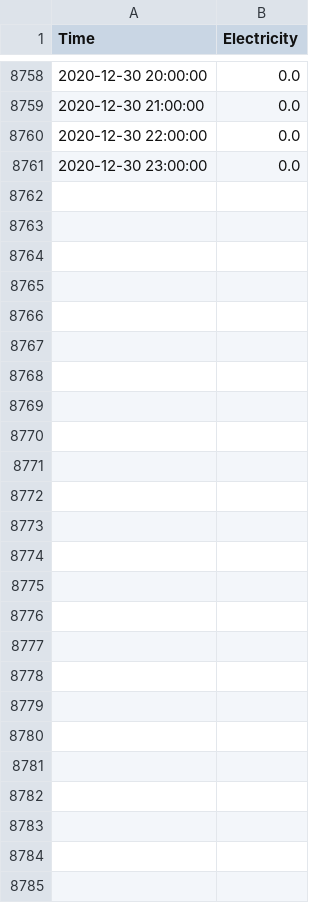
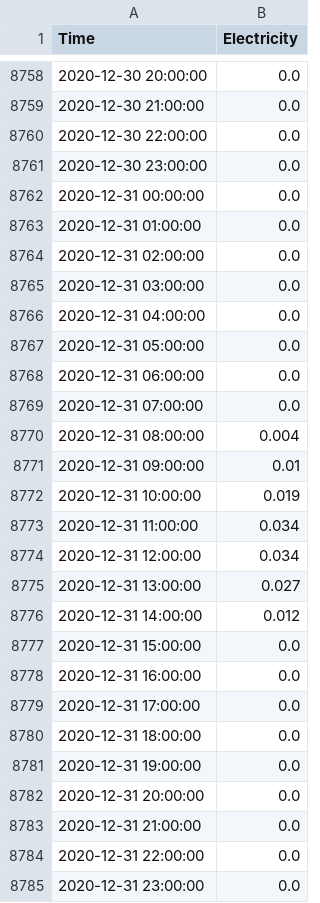
Before and after one commit to reschol/wattWise, a CSV file: data/renewables_ninja_data/pv_2020-01-01_2020-12-31_lat50_lon8_cap0.8.csv (was data/renewables_ninja_data/pv_Karlsruhe_2020.csv), drawn as a sheet; only a part is shown, gaps mark what is left out; the diff names each change by its address in the sheet, - before the commit and + after, or states it on an @@ line.

```diff
--- a/data/renewables_ninja_data/pv_Karlsruhe_2020.csv
+++ b/data/renewables_ninja_data/pv_2020-01-01_2020-12-31_lat50_lon8_cap0.8.csv
+row 8762: 2020-12-31 00:00:00 | 0.0
+row 8763: 2020-12-31 01:00:00 | 0.0
+row 8764: 2020-12-31 02:00:00 | 0.0
+row 8765: 2020-12-31 03:00:00 | 0.0
+row 8766: 2020-12-31 04:00:00 | 0.0
+row 8767: 2020-12-31 05:00:00 | 0.0
+row 8768: 2020-12-31 06:00:00 | 0.0
+row 8769: 2020-12-31 07:00:00 | 0.0
+row 8770: 2020-12-31 08:00:00 | 0.004
+row 8771: 2020-12-31 09:00:00 | 0.01
+row 8772: 2020-12-31 10:00:00 | 0.019
+row 8773: 2020-12-31 11:00:00 | 0.034
+row 8774: 2020-12-31 12:00:00 | 0.034
+row 8775: 2020-12-31 13:00:00 | 0.027
+row 8776: 2020-12-31 14:00:00 | 0.012
+row 8777: 2020-12-31 15:00:00 | 0.0
+row 8778: 2020-12-31 16:00:00 | 0.0
+row 8779: 2020-12-31 17:00:00 | 0.0
+row 8780: 2020-12-31 18:00:00 | 0.0
+row 8781: 2020-12-31 19:00:00 | 0.0
+row 8782: 2020-12-31 20:00:00 | 0.0
+row 8783: 2020-12-31 21:00:00 | 0.0
+row 8784: 2020-12-31 22:00:00 | 0.0
+row 8785: 2020-12-31 23:00:00 | 0.0
```
Also changed, not shown: 13 other files.
